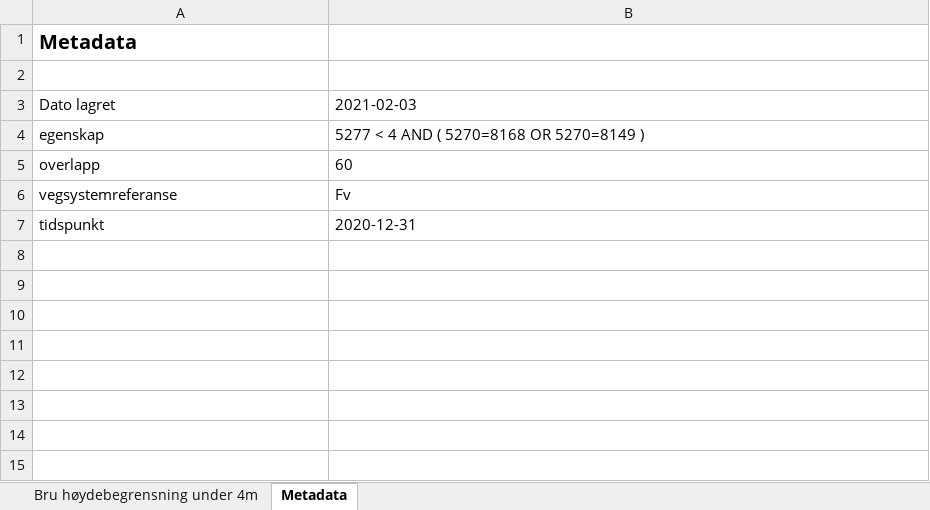
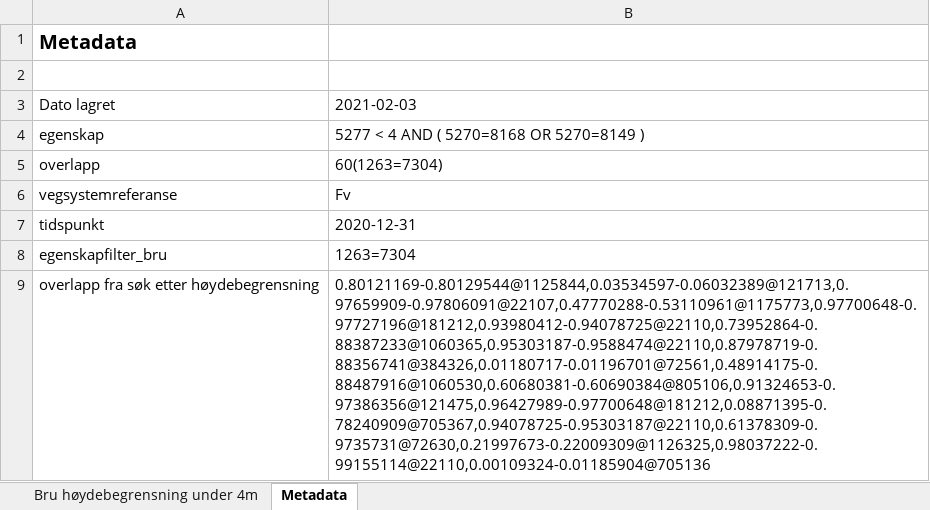
Before and after one commit to LtGlahn/kostrarapportering2020, an Excel workbook: kostraleveranse2020/Kostra 19 - Bruer hoyde mindre enn 4m.xlsx, sheet Metadata, drawn as a sheet; values as stored, in another font and other column widths than the file's, no borders; the diff names each change by its address in the sheet, - before the commit and + after, or states it on an @@ line.

Commit message:
Fiksa bruleveranse, skal ha lengde bru, ikke lengde høydebegrensning

```diff
--- a/kostraleveranse2020/Kostra 19 - Bruer hoyde mindre enn 4m.xlsx (sheet Metadata)
+++ b/kostraleveranse2020/Kostra 19 - Bruer hoyde mindre enn 4m.xlsx (sheet Metadata)
-B5: 60
+B5: 60(1263=7304)
+row 8: egenskapfilter_bru | 1263=7304
+row 9: overlapp fra søk etter høydebegrensning | 0.80121169-0.80129544@1125844,0.03534597-0.06032389@121713,0.97659909-0.97806091@22107,0.47770288-0.53110961@1175773,0.97700648-0.97727196@181212,0.93980412-0.94078725@22110,0.73952864-0.88387233@1060365,0.95303187-0.9588474@22110,0.87978719-0.88356741@384326,0.01180717-0.01196701@72561,0.48914175-0.88487916@1060530,0.60680381-0.60690384@805106,0.91324653-0.97386356@121475,0.96427989-0.97700648@181212,0.08871395-0.78240909@705367,0.94078725-0.95303187@22110,0.61378309-0.9735731@72630,0.21997673-0.22009309@1126325,0.98037222-0.99155114@22110,0.00109324-0.01185904@705136
```
Also changed, not shown: sheet Bru høydebegrensning under 4m, 2 other files.
